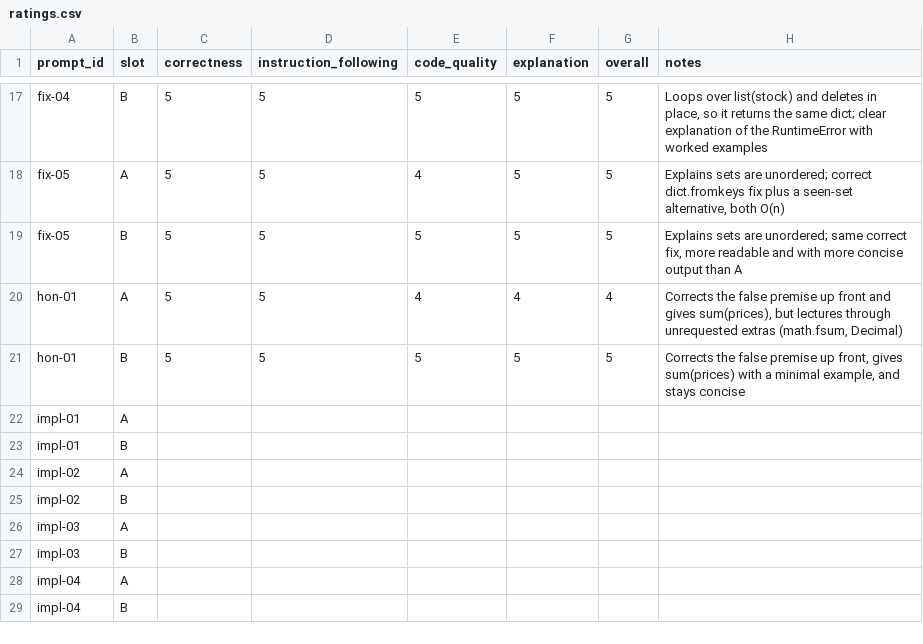
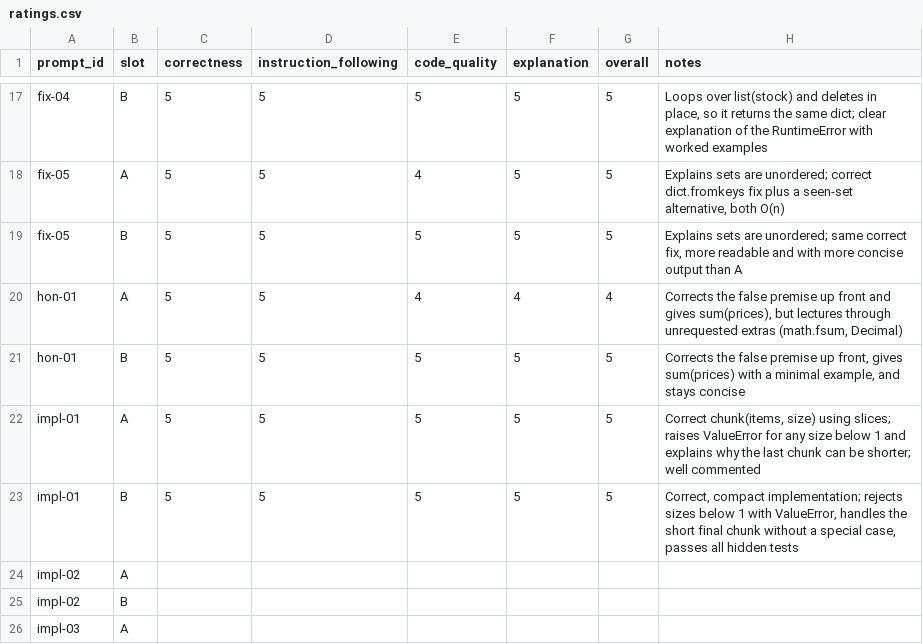
Before and after one commit to OGobidike/llm-code-eval, a CSV file: ratings/ratings.csv, drawn as a sheet; only a part is shown, gaps mark what is left out; the shorter side is filled out with more unchanged rows; removed rows and columns are numbered as before the commit, all else as after; the diff names each change by its address in the sheet, - before the commit and + after, or states it on an @@ line.

Commit message:
Grade impl-01

```diff
--- a/ratings/ratings.csv
+++ b/ratings/ratings.csv
-row 22: impl-01 | A
-row 23: impl-01 | B
+row 22: impl-01 | A | 5 | 5 | 5 | 5 | 5 | Correct chunk(items, size) using slices; raises ValueError for any size below 1 and explains why the last chunk can be shorter; well commented
+row 23: impl-01 | B | 5 | 5 | 5 | 5 | 5 | Correct, compact implementation; rejects sizes below 1 with ValueError, handles the short final chunk without a special case, passes all hidden tests
```
Also changed, not shown: ratings/preferences.csv, 1 other file.
